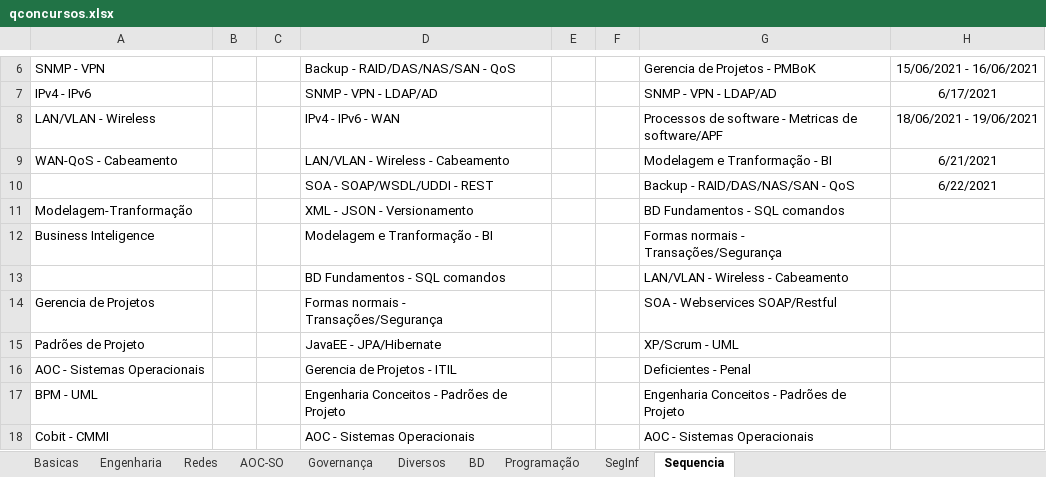
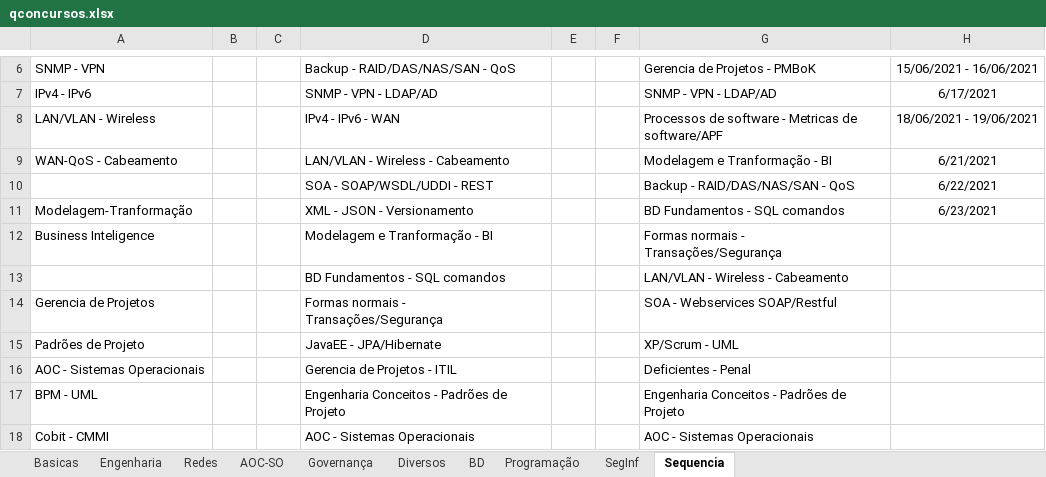
Before and after one commit to willhc1984/estudos, an Excel workbook: qconcursos.xlsx, sheet Sequencia, drawn as a sheet; only a part is shown, gaps mark what is left out; values as stored, in another font and other column widths than the file's, no borders; the diff names each change by its address in the sheet, - before the commit and + after, or states it on an @@ line.

Commit message:
up

```diff
--- a/qconcursos.xlsx (sheet Sequencia)
+++ b/qconcursos.xlsx (sheet Sequencia)
-H11: (empty)
+H11: 6/23/2021
```
Also changed, not shown: sheet BD.
